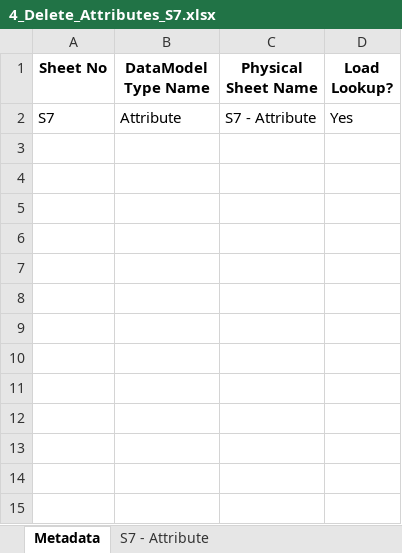
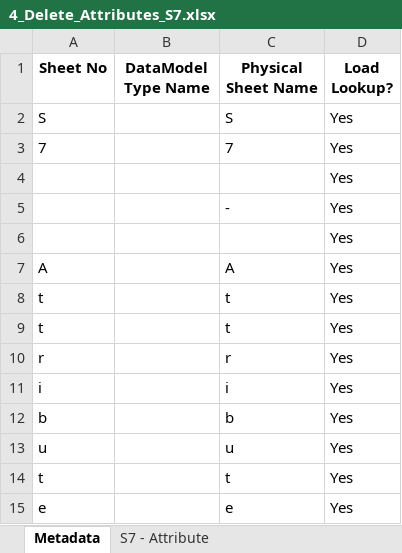
Before and after one commit to Jimbojay/maxeda_automation, an Excel workbook: 4_Delete_Attributes_S7.xlsx, sheet Metadata, drawn as a sheet; values as stored, in another font and other column widths than the file's, no borders; removed rows and columns are numbered as before the commit, all else as after; the diff names each change by its address in the sheet, - before the commit and + after, or states it on an @@ line.

```diff
--- a/4_Delete_Attributes_S7.xlsx (sheet Metadata)
+++ b/4_Delete_Attributes_S7.xlsx (sheet Metadata)
-row 2: S7 | Attribute | S7 - Attribute | Yes
+row 2: S |  | S | Yes
+row 3: 7 |  | 7 | Yes
+row 4:  |  |  | Yes
+row 5:  |  | - | Yes
+row 6:  |  |  | Yes
+row 7: A |  | A | Yes
+row 8: t |  | t | Yes
+row 9: t |  | t | Yes
+row 10: r |  | r | Yes
+row 11: i |  | i | Yes
+row 12: b |  | b | Yes
+row 13: u |  | u | Yes
+row 14: t |  | t | Yes
+row 15: e |  | e | Yes
```
Also changed, not shown: 1_Delete_LookupData_Values.xlsx, 2_Delete_LookupData_Tables_S23.xlsx, 19 other files.
